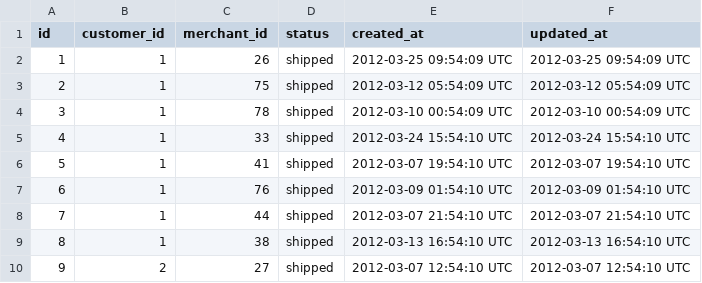
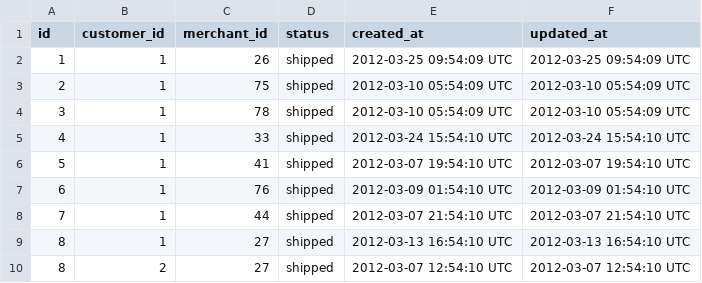
Before and after one commit to ebdrummond/sales_engine, a CSV file: data/test_invoices.csv, drawn as a sheet.

Commit message:
invoices test

```diff
--- a/data/test_invoices.csv
+++ b/data/test_invoices.csv
@@ -2,4 +2,4 @@ id,customer_id,merchant_id,status,created_at,updated_at
 1,1,26,shipped,2012-03-25 09:54:09 UTC,2012-03-25 09:54:09 UTC
-2,1,75,shipped,2012-03-12 05:54:09 UTC,2012-03-12 05:54:09 UTC
-3,1,78,shipped,2012-03-10 00:54:09 UTC,2012-03-10 00:54:09 UTC
+2,1,75,shipped,2012-03-10 05:54:09 UTC,2012-03-10 05:54:09 UTC
+3,1,78,shipped,2012-03-10 05:54:09 UTC,2012-03-10 05:54:09 UTC
 4,1,33,shipped,2012-03-24 15:54:10 UTC,2012-03-24 15:54:10 UTC
@@ -8,3 +8,3 @@ id,customer_id,merchant_id,status,created_at,updated_at
 7,1,44,shipped,2012-03-07 21:54:10 UTC,2012-03-07 21:54:10 UTC
-8,1,38,shipped,2012-03-13 16:54:10 UTC,2012-03-13 16:54:10 UTC
-9,2,27,shipped,2012-03-07 12:54:10 UTC,2012-03-07 12:54:10 UTC
+8,1,27,shipped,2012-03-13 16:54:10 UTC,2012-03-13 16:54:10 UTC
+8,2,27,shipped,2012-03-07 12:54:10 UTC,2012-03-07 12:54:10 UTC
```
Also changed, not shown: 3 other files.
